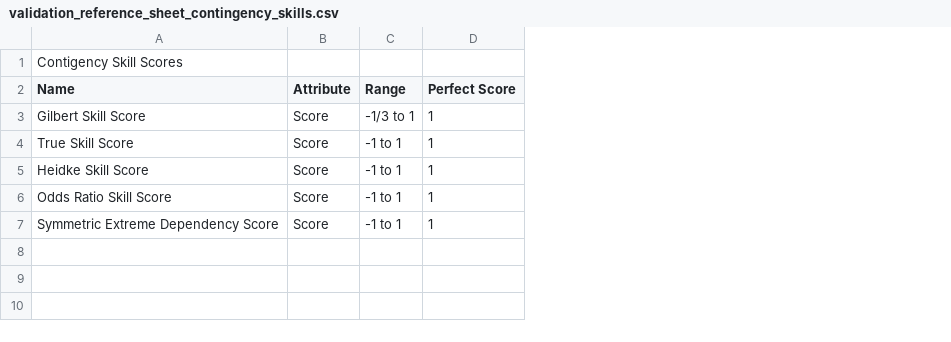
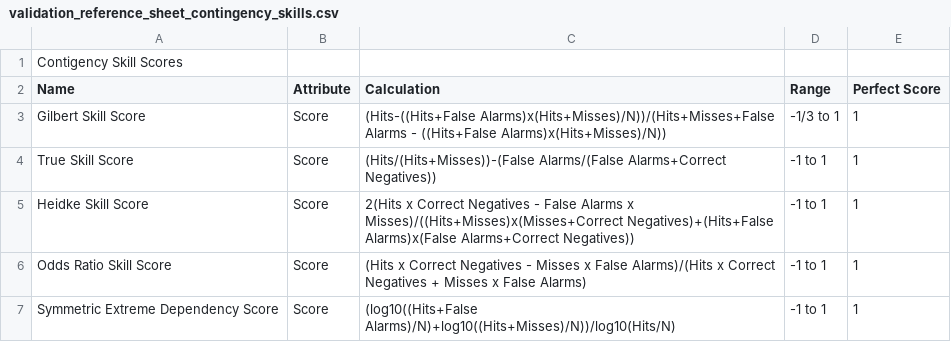
Before and after one commit to ktindiana/sphinxval, a CSV file: reference/validation_reference_sheet_contingency_skills.csv, drawn as a sheet; the diff names each change by its address in the sheet, - before the commit and + after, or states it on an @@ line.

```diff
--- a/reference/validation_reference_sheet_contingency_skills.csv
+++ b/reference/validation_reference_sheet_contingency_skills.csv
+column C (Calculation), rows 3-7: (Hits-((Hits+False Alarms)x(Hits+Misses)/N))/(Hits+Misses+False Alarms - ((Hits+False Alarms)x(Hits+Misses)/N)) | (Hits/(Hits+Misses))-(False Alarms/(False Alarms+Correct Negatives)) | 2(Hits x Correct Negatives - False Alarms x Misses)/((Hits+Misses)x(Misses+Correct Negatives)+(Hits+False Alarms)x(False Alarms+Correct Negatives)) | (Hits x Correct Negatives - Misses x False Alarms)/(Hits x Correct Negatives + Misses x False Alarms) | (log10((Hits+False Alarms)/N)+log10((Hits+Misses)/N))/log10(Hits/N)
```
Also changed, not shown: reference/validation_reference_sheet_contingency_metrics.csv, reference/validation_reference_sheet_flux_metrics.csv, 14 other files.
